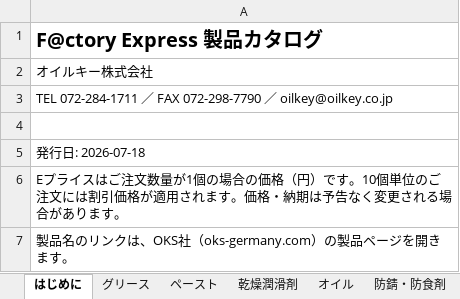
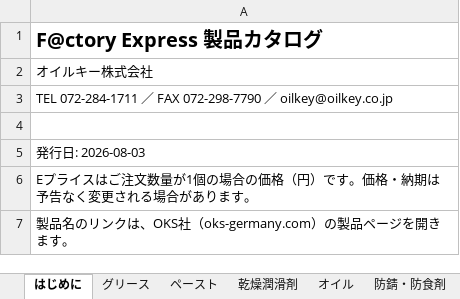
Before and after one commit to Modal4125/Oilkey_Website, an Excel workbook: public/downloads/factory-express-catalogue-ja.xlsx, sheet はじめに, drawn as a sheet; values as stored, in another font and other column widths than the file's, no borders; the diff names each change by its address in the sheet, - before the commit and + after, or states it on an @@ line.

```diff
--- a/public/downloads/factory-express-catalogue-ja.xlsx (sheet はじめに)
+++ b/public/downloads/factory-express-catalogue-ja.xlsx (sheet はじめに)
-A5: 発行日: 2026-07-18
+A5: 発行日: 2026-08-03
-A6: …）です。10個単位のご注文には割引価格が適用されます。価格・納…
+A6: …）です。価格・納…
```
Also changed, not shown: sheet 関連商品, sheet 防錆・防食剤, sheet 乾燥潤滑剤, sheet ケミカル用品, sheet オイル, sheet ペースト, 1 more sheet, public/downloads/factory-express-catalogue-en.xlsx, 15 other files.
